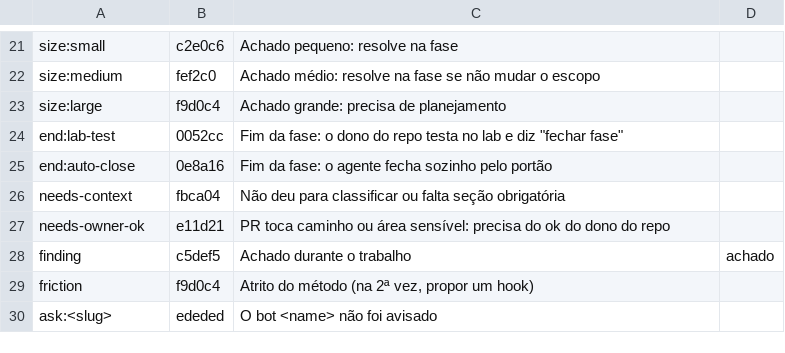
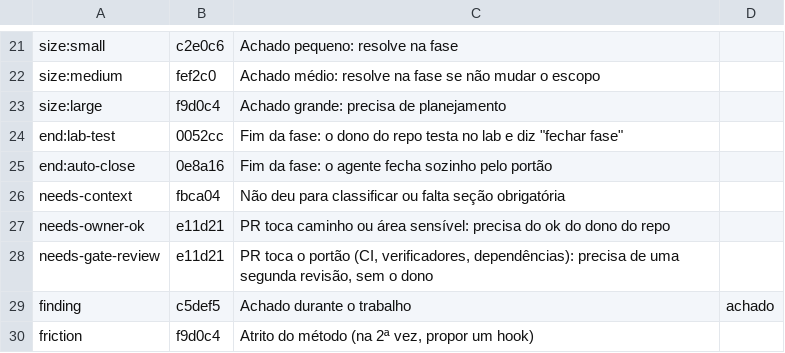
Before and after one commit to FHDumont/ai-engineering-team-template, a TSV file: .github/labels.tsv, drawn as a sheet; only a part is shown, gaps mark what is left out; the shorter side is filled out with more unchanged rows; the diff names each change by its address in the sheet, - before the commit and + after, or states it on an @@ line.

Commit message:
fix: label gate and owner paths by class and read the review verdict in the script

```diff
--- a/.github/labels.tsv
+++ b/.github/labels.tsv
+row 28: needs-gate-review | e11d21 | PR toca o portão (CI, verificadores, dependências): precisa de uma segunda revisão, sem o dono
```
Also changed, not shown: 7 other files.
